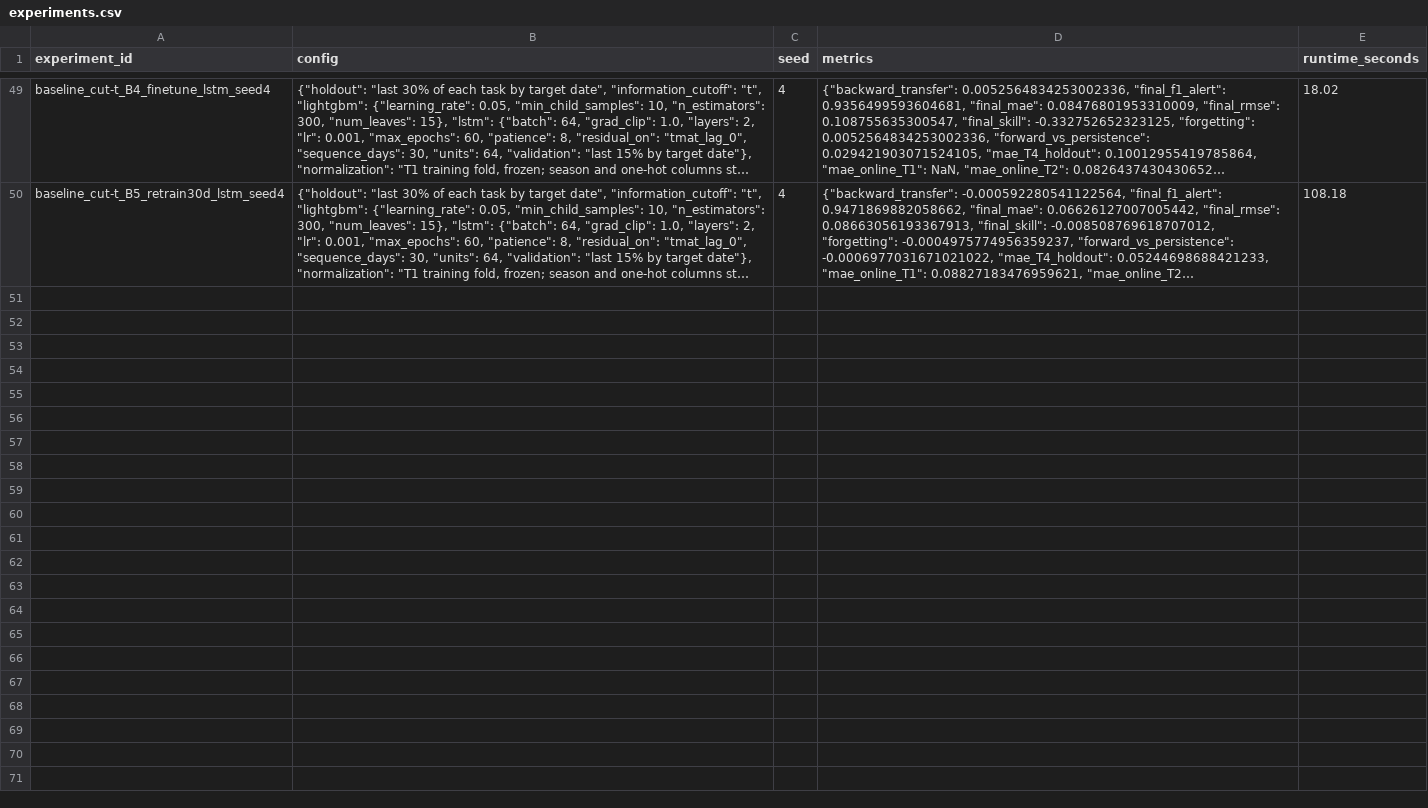
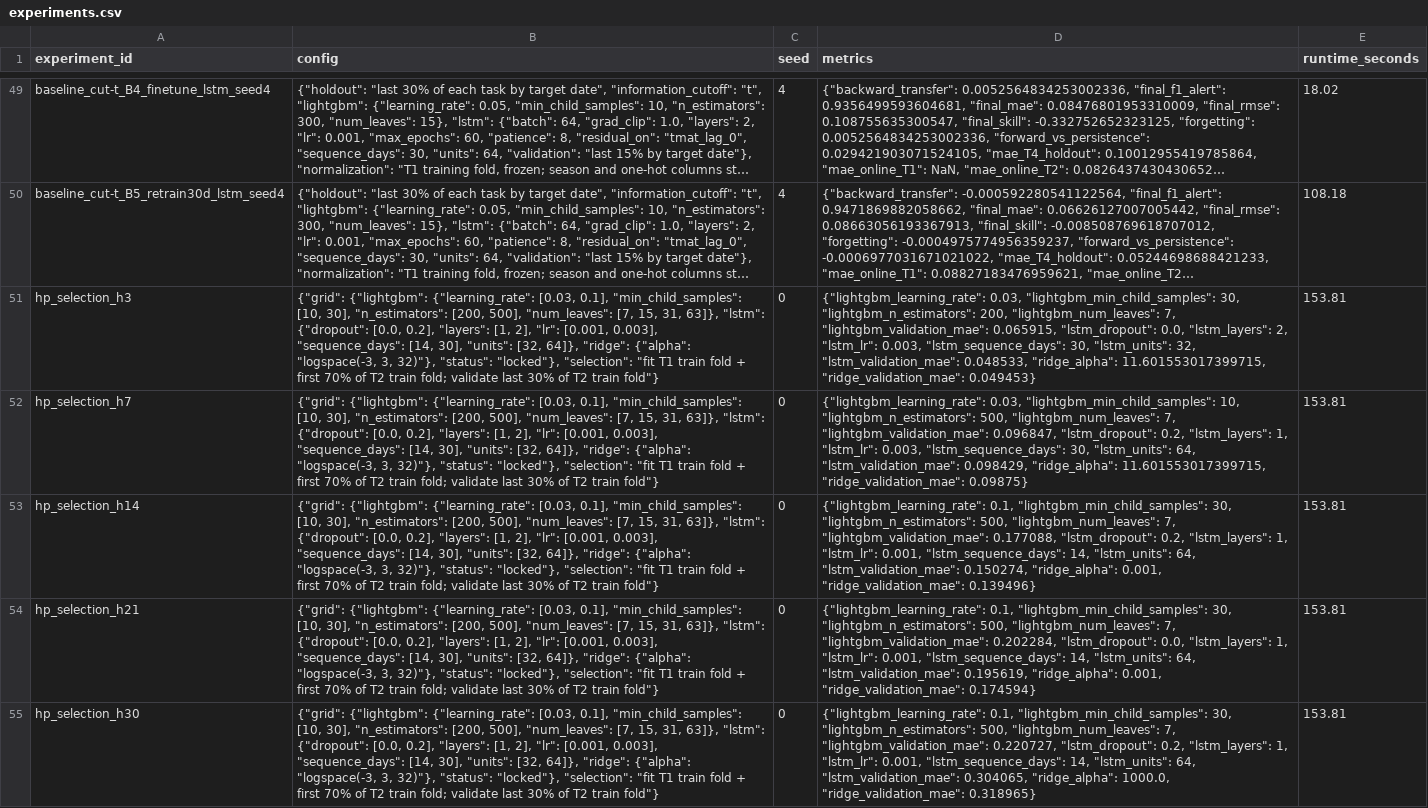
Before and after one commit to jaroji-ln/cl-tmat, a CSV file: results/experiments.csv, drawn as a sheet; only a part is shown, gaps mark what is left out; long unchanged cells end in …; the diff names each change by its address in the sheet, - before the commit and + after, or states it on an @@ line.

```diff
--- a/results/experiments.csv
+++ b/results/experiments.csv
+row 51: hp_selection_h3 | {"grid": {"lightgbm": {"learning_rate": [0.03, 0.1], "min_child_samples": [10, 30], "n_estimators": [200, 500], "num_leaves": [7, 15, 31, 63]}, "lstm": {"dropout": [0.0, 0.2], "layers": [1, 2], "lr": [0.001, 0.003], "sequence_days": [14, 30], "units": [32, 64]}, "ridge": {"alpha": "logspace(-3, 3, 32)"}, "status": "locked"}, "selection": "fit T1 train fold + first 70% of T2 train fold; validate last 30% of T2 train fold"} | 0 | {"lightgbm_learning_rate": 0.03, "lightgbm_min_child_samples": 30, "lightgbm_n_estimators": 200, "lightgbm_num_leaves": 7, "lightgbm_validation_mae": 0.065915, "lstm_dropout": 0.0, "lstm_layers": 2, "lstm_lr": 0.003, "lstm_sequence_days": 30, "lstm_units": 32, "lstm_validation_mae": 0.048533, "ridge_alpha": 11.601553017399715, "ridge_validation_mae": 0.049453} | 153.81
+row 52: hp_selection_h7 | {"grid": {"lightgbm": {"learning_rate": [0.03, 0.1], "min_child_samples": [10, 30], "n_estimators": [200, 500], "num_leaves": [7, 15, 31, 63]}, "lstm": {"dropout": [0.0, 0.2], "layers": [1, 2], "lr": [0.001, 0.003], "sequence_days": [14, 30], "units": [32, 64]}, "ridge": {"alpha": "logspace(-3, 3, 32)"}, "status": "locked"}, "selection": "fit T1 train fold + first 70% of T2 train fold; validate last 30% of T2 train fold"} | 0 | {"lightgbm_learning_rate": 0.03, "lightgbm_min_child_samples": 10, "lightgbm_n_estimators": 500, "lightgbm_num_leaves": 7, "lightgbm_validation_mae": 0.096847, "lstm_dropout": 0.2, "lstm_layers": 1, "lstm_lr": 0.003, "lstm_sequence_days": 30, "lstm_units": 64, "lstm_validation_mae": 0.098429, "ridge_alpha": 11.601553017399715, "ridge_validation_mae": 0.09875} | 153.81
+row 53: hp_selection_h14 | {"grid": {"lightgbm": {"learning_rate": [0.03, 0.1], "min_child_samples": [10, 30], "n_estimators": [200, 500], "num_leaves": [7, 15, 31, 63]}, "lstm": {"dropout": [0.0, 0.2], "layers": [1, 2], "lr": [0.001, 0.003], "sequence_days": [14, 30], "units": [32, 64]}, "ridge": {"alpha": "logspace(-3, 3, 32)"}, "status": "locked"}, "selection": "fit T1 train fold + first 70% of T2 train fold; validate last 30% of T2 train fold"} | 0 | {"lightgbm_learning_rate": 0.1, "lightgbm_min_child_samples": 30, "lightgbm_n_estimators": 500, "lightgbm_num_leaves": 7, "lightgbm_validation_mae": 0.177088, "lstm_dropout": 0.2, "lstm_layers": 1, "lstm_lr": 0.001, "lstm_sequence_days": 14, "lstm_units": 64, "lstm_validation_mae": 0.150274, "ridge_alpha": 0.001, "ridge_validation_mae": 0.139496} | 153.81
+row 54: hp_selection_h21 | {"grid": {"lightgbm": {"learning_rate": [0.03, 0.1], "min_child_samples": [10, 30], "n_estimators": [200, 500], "num_leaves": [7, 15, 31, 63]}, "lstm": {"dropout": [0.0, 0.2], "layers": [1, 2], "lr": [0.001, 0.003], "sequence_days": [14, 30], "units": [32, 64]}, "ridge": {"alpha": "logspace(-3, 3, 32)"}, "status": "locked"}, "selection": "fit T1 train fold + first 70% of T2 train fold; validate last 30% of T2 train fold"} | 0 | {"lightgbm_learning_rate": 0.1, "lightgbm_min_child_samples": 30, "lightgbm_n_estimators": 500, "lightgbm_num_leaves": 7, "lightgbm_validation_mae": 0.202284, "lstm_dropout": 0.0, "lstm_layers": 1, "lstm_lr": 0.001, "lstm_sequence_days": 14, "lstm_units": 64, "lstm_validation_mae": 0.195619, "ridge_alpha": 0.001, "ridge_validation_mae": 0.174594} | 153.81
+row 55: hp_selection_h30 | {"grid": {"lightgbm": {"learning_rate": [0.03, 0.1], "min_child_samples": [10, 30], "n_estimators": [200, 500], "num_leaves": [7, 15, 31, 63]}, "lstm": {"dropout": [0.0, 0.2], "layers": [1, 2], "lr": [0.001, 0.003], "sequence_days": [14, 30], "units": [32, 64]}, "ridge": {"alpha": "logspace(-3, 3, 32)"}, "status": "locked"}, "selection": "fit T1 train fold + first 70% of T2 train fold; validate last 30% of T2 train fold"} | 0 | {"lightgbm_learning_rate": 0.1, "lightgbm_min_child_samples": 30, "lightgbm_n_estimators": 500, "lightgbm_num_leaves": 7, "lightgbm_validation_mae": 0.220727, "lstm_dropout": 0.2, "lstm_layers": 1, "lstm_lr": 0.001, "lstm_sequence_days": 14, "lstm_units": 64, "lstm_validation_mae": 0.304065, "ridge_alpha": 1000.0, "ridge_validation_mae": 0.318965} | 153.81
```
Also changed, not shown: 2 other files.
